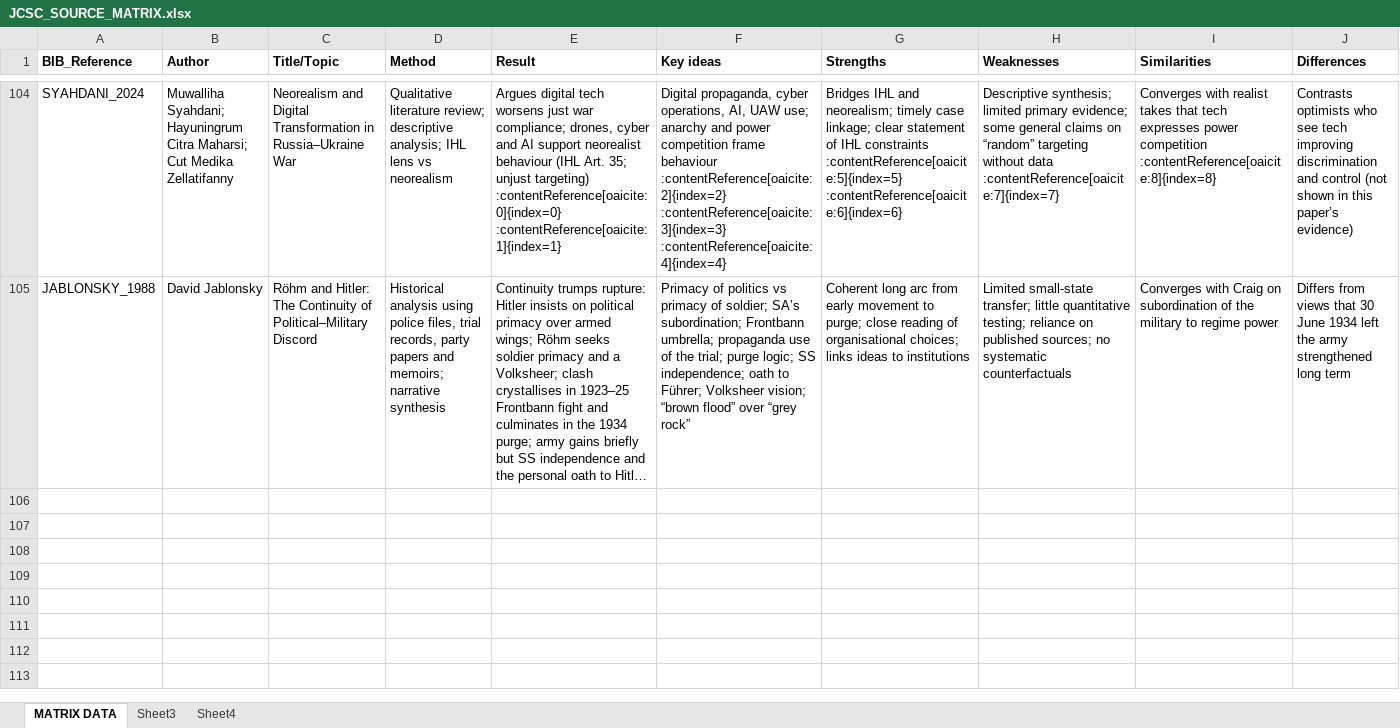
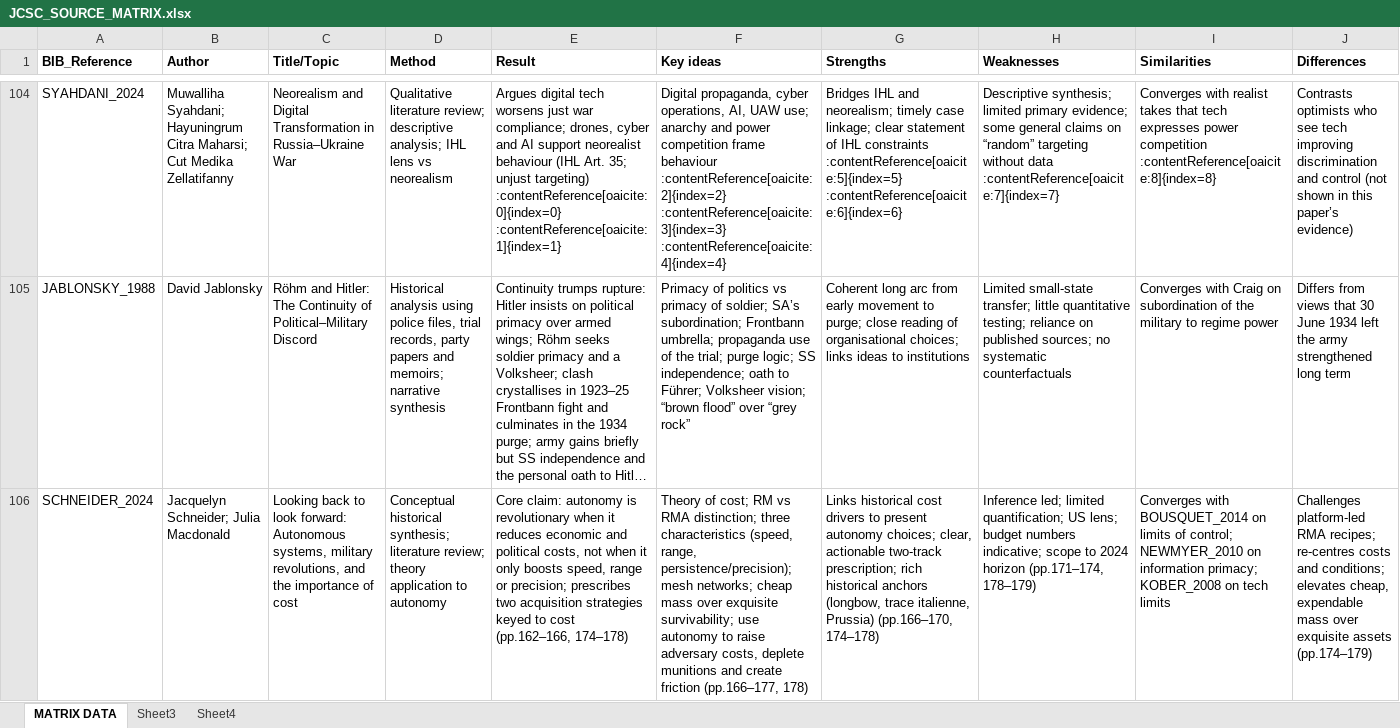
Before and after one commit to modelocked/JCSC, an Excel workbook: JCSC_SOURCE_MATRIX.xlsx, sheet MATRIX DATA, drawn as a sheet; only a part is shown, gaps mark what is left out; long unchanged cells end in …; values as stored, in another font and other column widths than the file's, no borders; rows hold the shown columns only; the diff covers the shown part only; the diff names each change by its address in the sheet, - before the commit and + after, or states it on an @@ line.

Commit message:
additional sources

```diff
--- a/JCSC_SOURCE_MATRIX.xlsx (sheet MATRIX DATA)
+++ b/JCSC_SOURCE_MATRIX.xlsx (sheet MATRIX DATA)
+row 106: SCHNEIDER_2024 | Jacquelyn Schneider; Julia Macdonald | Looking back to look forward: Autonomous systems, military revolutions, and the importance of cost | Conceptual historical synthesis; literature review; theory application to autonomy | Core claim: autonomy is revolutionary when it reduces economic and political costs, not when it only boosts speed, range or precision; prescribes two acquisition strategies keyed to cost (pp.162–166, 174–178) | Theory of cost; RM vs RMA distinction; three characteristics (speed, range, persistence/precision); mesh networks; cheap mass over exquisite survivability; use autonomy to raise adversary costs, deplete munitions and create friction (pp.166–177, 178) | Links historical cost drivers to present autonomy choices; clear, actionable two-track prescription; rich historical anchors (longbow, trace italienne, Prussia) (pp.166–170, 174–178) | Inference led; limited quantification; US lens; budget numbers indicative; scope to 2024 horizon (pp.171–174, 178–179) | Converges with BOUSQUET_2014 on limits of control; NEWMYER_2010 on information primacy; KOBER_2008 on tech limits | Challenges platform-led RMA recipes; re-centres costs and conditions; elevates cheap, expendable mass over exquisite assets (pp.174–179)
```
Also changed, not shown: 1 added row elsewhere in this sheet, 6 other files.
